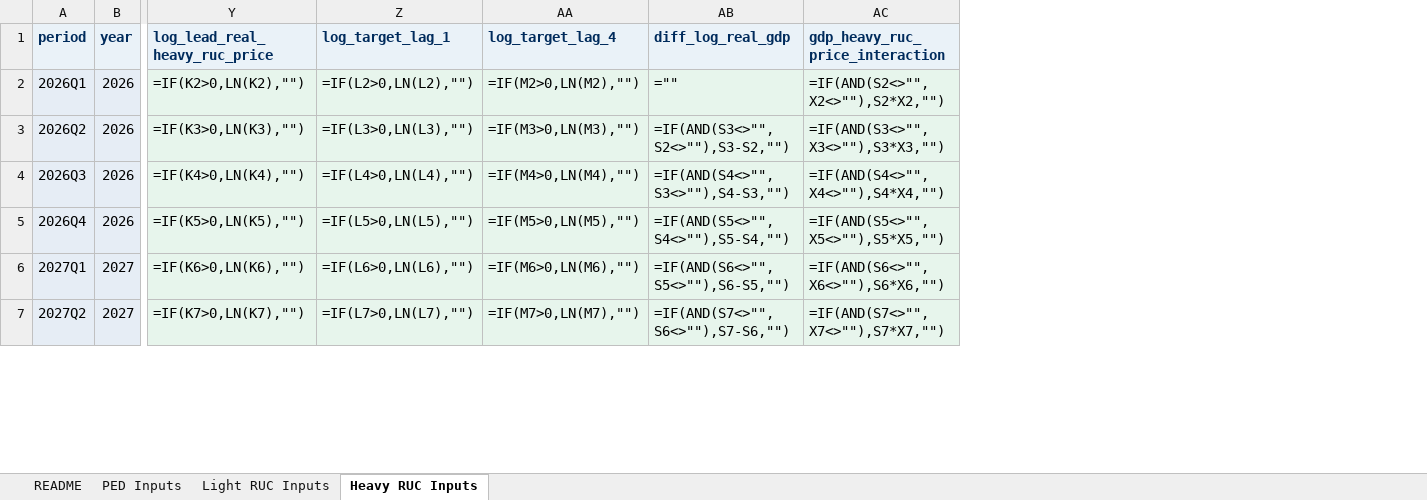
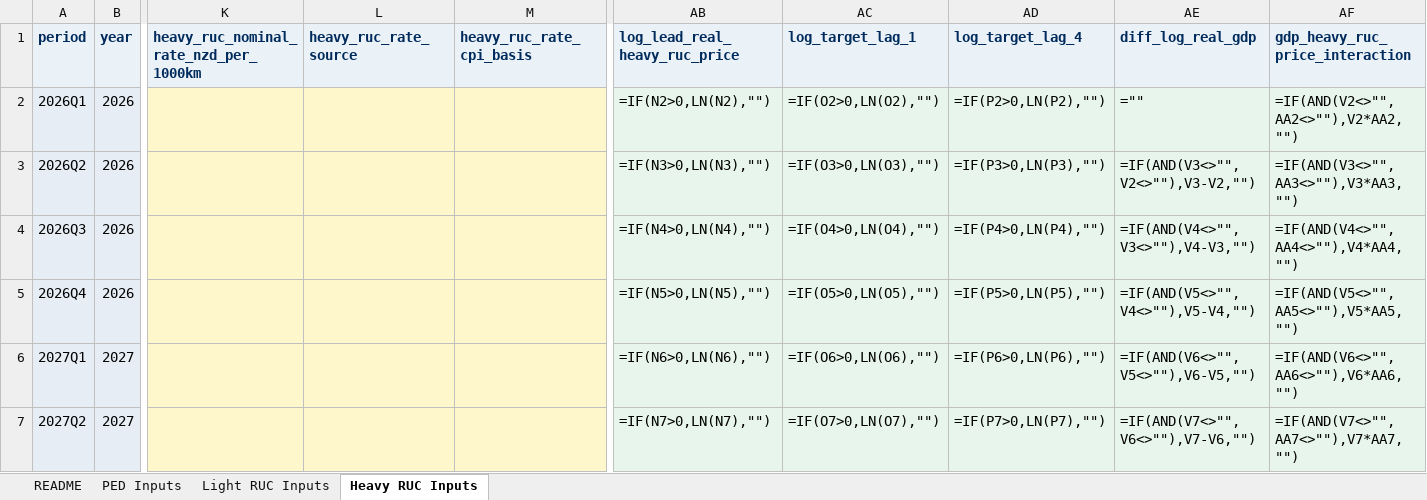
Before and after one commit to AdrianD234/NLTF-revenue-ML-model-dashboard, an Excel workbook: templates/NLTF_forecast_input_template_20q.xlsx, sheet Heavy RUC Inputs, drawn as a sheet; only a part is shown, gaps mark what is left out; values as stored, in another font and other column widths than the file's, no borders; formulas without a stored value are shown as written; addresses are those after the commit; the diff covers the shown part only; the diff names each change by its address in the sheet, - before the commit and + after, or states it on an @@ line.

```diff
--- a/templates/NLTF_forecast_input_template_20q.xlsx (sheet Heavy RUC Inputs)
+++ b/templates/NLTF_forecast_input_template_20q.xlsx (sheet Heavy RUC Inputs)
+column K, row 1: heavy_ruc_nominal_rate_nzd_per_1000km
+column L (heavy_ruc_rate_source), empty
+column M (heavy_ruc_rate_cpi_basis), empty
-AB2 (log_lead_real_heavy_ruc_price): =IF(K2>0,LN(K2),"")
+AB2 (log_lead_real_heavy_ruc_price): =IF(N2>0,LN(N2),"")
-AC2 (log_target_lag_1): =IF(L2>0,LN(L2),"")
+AC2 (log_target_lag_1): =IF(O2>0,LN(O2),"")
-AD2 (log_target_lag_4): =IF(M2>0,LN(M2),"")
+AD2 (log_target_lag_4): =IF(P2>0,LN(P2),"")
-AF2 (gdp_heavy_ruc_price_interaction): =IF(AND(S2<>"",X2<>""),S2*X2,"")
+AF2 (gdp_heavy_ruc_price_interaction): =IF(AND(V2<>"",AA2<>""),V2*AA2,"")
-AB3 (log_lead_real_heavy_ruc_price): =IF(K3>0,LN(K3),"")
+AB3 (log_lead_real_heavy_ruc_price): =IF(N3>0,LN(N3),"")
-AC3 (log_target_lag_1): =IF(L3>0,LN(L3),"")
+AC3 (log_target_lag_1): =IF(O3>0,LN(O3),"")
-AD3 (log_target_lag_4): =IF(M3>0,LN(M3),"")
+AD3 (log_target_lag_4): =IF(P3>0,LN(P3),"")
-AE3 (diff_log_real_gdp): =IF(AND(S3<>"",S2<>""),S3-S2,"")
+AE3 (diff_log_real_gdp): =IF(AND(V3<>"",V2<>""),V3-V2,"")
-AF3 (gdp_heavy_ruc_price_interaction): =IF(AND(S3<>"",X3<>""),S3*X3,"")
+AF3 (gdp_heavy_ruc_price_interaction): =IF(AND(V3<>"",AA3<>""),V3*AA3,"")
-AB4 (log_lead_real_heavy_ruc_price): =IF(K4>0,LN(K4),"")
+AB4 (log_lead_real_heavy_ruc_price): =IF(N4>0,LN(N4),"")
-AC4 (log_target_lag_1): =IF(L4>0,LN(L4),"")
+AC4 (log_target_lag_1): =IF(O4>0,LN(O4),"")
-AD4 (log_target_lag_4): =IF(M4>0,LN(M4),"")
+AD4 (log_target_lag_4): =IF(P4>0,LN(P4),"")
-AE4 (diff_log_real_gdp): =IF(AND(S4<>"",S3<>""),S4-S3,"")
+AE4 (diff_log_real_gdp): =IF(AND(V4<>"",V3<>""),V4-V3,"")
-AF4 (gdp_heavy_ruc_price_interaction): =IF(AND(S4<>"",X4<>""),S4*X4,"")
+AF4 (gdp_heavy_ruc_price_interaction): =IF(AND(V4<>"",AA4<>""),V4*AA4,"")
-AB5 (log_lead_real_heavy_ruc_price): =IF(K5>0,LN(K5),"")
+AB5 (log_lead_real_heavy_ruc_price): =IF(N5>0,LN(N5),"")
-AC5 (log_target_lag_1): =IF(L5>0,LN(L5),"")
+AC5 (log_target_lag_1): =IF(O5>0,LN(O5),"")
-AD5 (log_target_lag_4): =IF(M5>0,LN(M5),"")
+AD5 (log_target_lag_4): =IF(P5>0,LN(P5),"")
-AE5 (diff_log_real_gdp): =IF(AND(S5<>"",S4<>""),S5-S4,"")
+AE5 (diff_log_real_gdp): =IF(AND(V5<>"",V4<>""),V5-V4,"")
-AF5 (gdp_heavy_ruc_price_interaction): =IF(AND(S5<>"",X5<>""),S5*X5,"")
+AF5 (gdp_heavy_ruc_price_interaction): =IF(AND(V5<>"",AA5<>""),V5*AA5,"")
-AB6 (log_lead_real_heavy_ruc_price): =IF(K6>0,LN(K6),"")
+AB6 (log_lead_real_heavy_ruc_price): =IF(N6>0,LN(N6),"")
-AC6 (log_target_lag_1): =IF(L6>0,LN(L6),"")
+AC6 (log_target_lag_1): =IF(O6>0,LN(O6),"")
-AD6 (log_target_lag_4): =IF(M6>0,LN(M6),"")
+AD6 (log_target_lag_4): =IF(P6>0,LN(P6),"")
-AE6 (diff_log_real_gdp): =IF(AND(S6<>"",S5<>""),S6-S5,"")
+AE6 (diff_log_real_gdp): =IF(AND(V6<>"",V5<>""),V6-V5,"")
-AF6 (gdp_heavy_ruc_price_interaction): =IF(AND(S6<>"",X6<>""),S6*X6,"")
+AF6 (gdp_heavy_ruc_price_interaction): =IF(AND(V6<>"",AA6<>""),V6*AA6,"")
-AB7 (log_lead_real_heavy_ruc_price): =IF(K7>0,LN(K7),"")
+AB7 (log_lead_real_heavy_ruc_price): =IF(N7>0,LN(N7),"")
-AC7 (log_target_lag_1): =IF(L7>0,LN(L7),"")
+AC7 (log_target_lag_1): =IF(O7>0,LN(O7),"")
-AD7 (log_target_lag_4): =IF(M7>0,LN(M7),"")
+AD7 (log_target_lag_4): =IF(P7>0,LN(P7),"")
-AE7 (diff_log_real_gdp): =IF(AND(S7<>"",S6<>""),S7-S6,"")
+AE7 (diff_log_real_gdp): =IF(AND(V7<>"",V6<>""),V7-V6,"")
-AF7 (gdp_heavy_ruc_price_interaction): =IF(AND(S7<>"",X7<>""),S7*X7,"")
+AF7 (gdp_heavy_ruc_price_interaction): =IF(AND(V7<>"",AA7<>""),V7*AA7,"")
```
Also changed, not shown: 70 edited cells elsewhere in this sheet, sheet PED Inputs, sheet Light RUC Inputs, sheet README, templates/NLTF_forecast_input_template_12q.xlsx, 24 other files.
